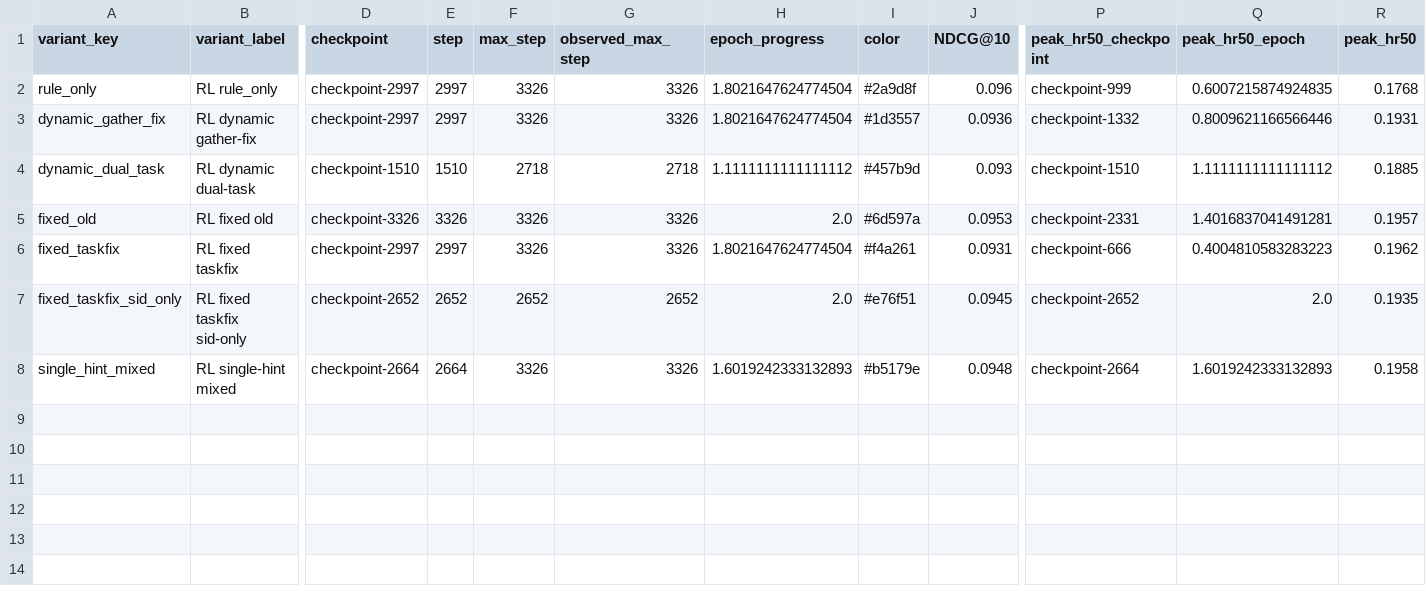
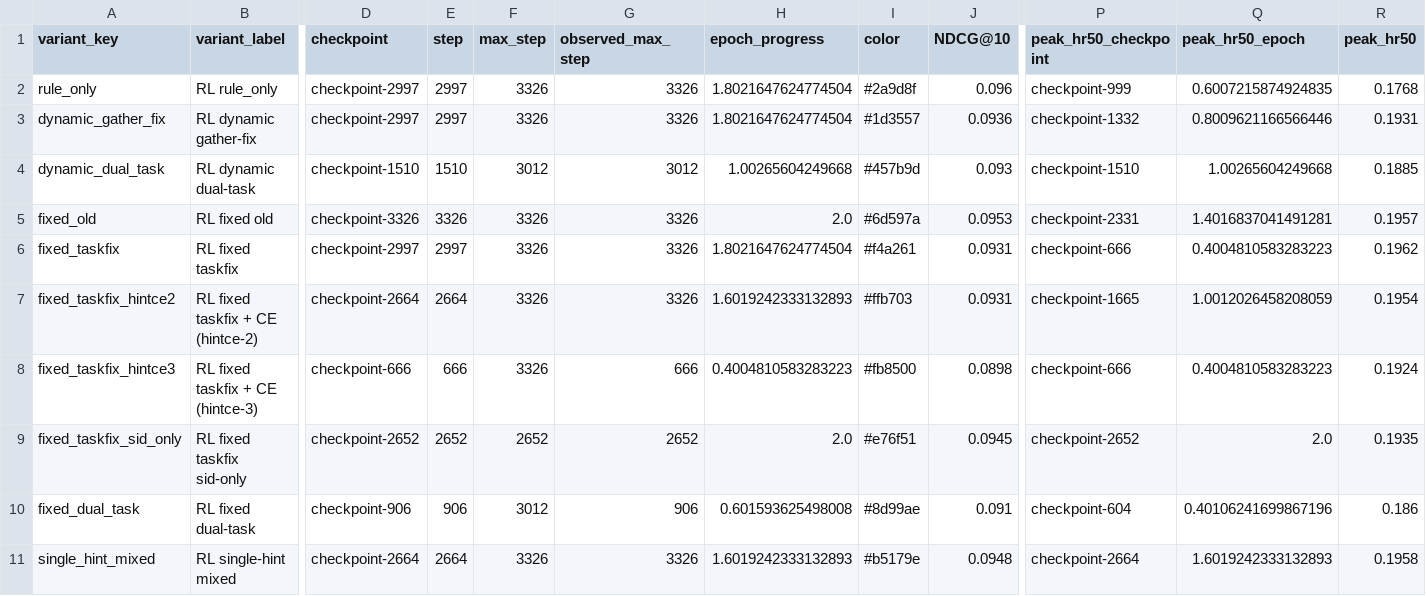
Before and after one commit to WncFht/GenRec, a CSV file: docs/assets/2026-04-19-instruments-dual-task-single-hint-tracking/single_hint_tracking_best_summary.csv, drawn as a sheet; only a part is shown, gaps mark what is left out; rows hold the shown columns only; the diff names each change by its address in the sheet, - before the commit and + after, or states it on an @@ line.

```diff
--- a/docs/assets/2026-04-19-instruments-dual-task-single-hint-tracking/single_hint_tracking_best_summary.csv
+++ b/docs/assets/2026-04-19-instruments-dual-task-single-hint-tracking/single_hint_tracking_best_summary.csv
-F4 (max_step): 2718
+F4 (max_step): 3012
-G4 (observed_max_step): 2718
+G4 (observed_max_step): 3012
-H4 (epoch_progress): 1.1111111111111112
+H4 (epoch_progress): 1.00265604249668
-Q4 (peak_hr50_epoch): 1.1111111111111112
+Q4 (peak_hr50_epoch): 1.00265604249668
+row 7: fixed_taskfix_hintce2 | RL fixed taskfix + CE (hintce-2) | checkpoint-2664 | 2664 | 3326 | 3326 | 1.6019242333132893 | #ffb703 | 0.0931 | checkpoint-1665 | 1.0012026458208059 | 0.1954
+row 8: fixed_taskfix_hintce3 | RL fixed taskfix + CE (hintce-3) | checkpoint-666 | 666 | 3326 | 666 | 0.4004810583283223 | #fb8500 | 0.0898 | checkpoint-666 | 0.4004810583283223 | 0.1924
+row 10: fixed_dual_task | RL fixed dual-task | checkpoint-906 | 906 | 3012 | 906 | 0.601593625498008 | #8d99ae | 0.091 | checkpoint-604 | 0.40106241699867196 | 0.186
```
Also changed, not shown: docs/assets/2026-04-19-instruments-dual-task-single-hint-tracking/late_epoch_aligned_best_summary.csv, docs/assets/2026-04-19-instruments-dual-task-single-hint-tracking/late_epoch_aligned_checkpoint_metrics.csv, 11 other files.
